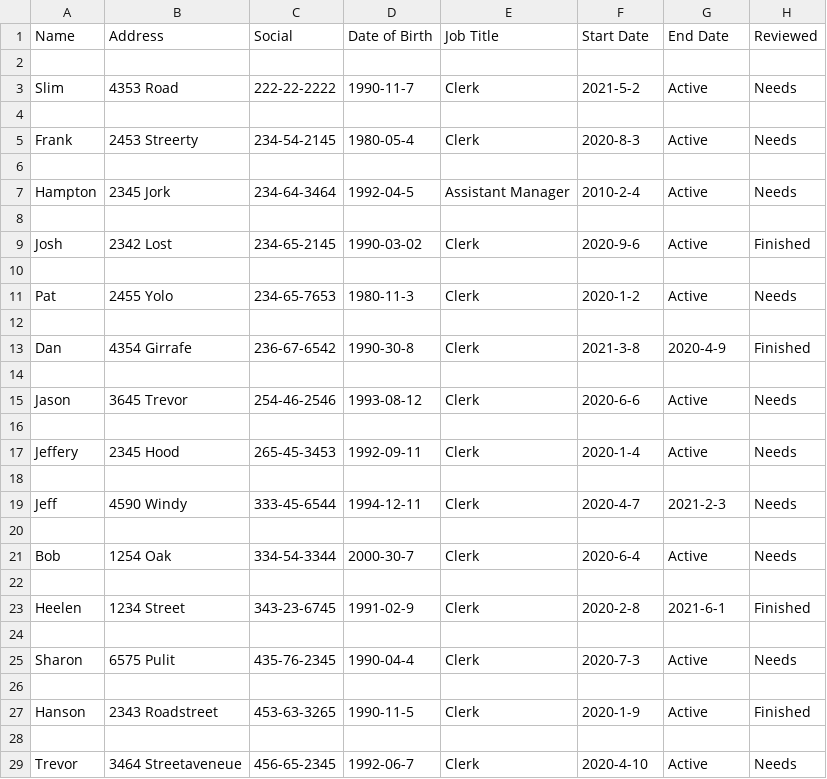
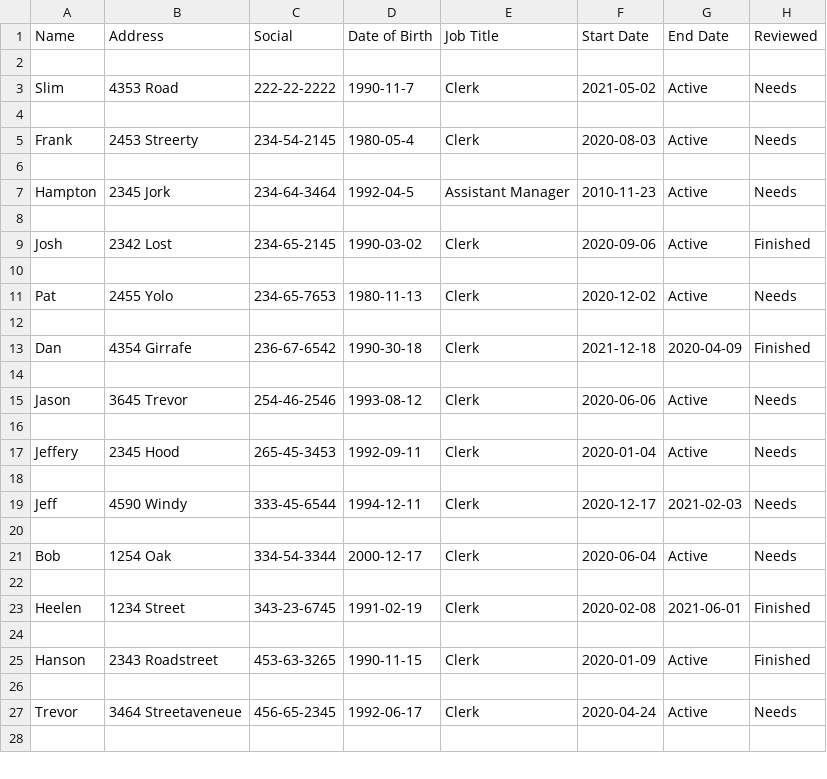
Before and after one commit to johnvkennedy/HR_System, a CSV file: employees.csv, drawn as a sheet; only a part is shown; the diff covers the shown part only.

```diff
--- a/employees.csv
+++ b/employees.csv
@@ -2,28 +2,27 @@ Name,Address,Social,Date of Birth,Job Title,Start Date,End Date,Reviewed
 
-Slim,4353 Road,222-22-2222,1990-11-7,Clerk,2021-5-2,Active,Needs
+Slim,4353 Road,222-22-2222,1990-11-7,Clerk,2021-05-02,Active,Needs
 
-Frank,2453 Streerty,234-54-2145,1980-05-4,Clerk,2020-8-3,Active,Needs
+Frank,2453 Streerty,234-54-2145,1980-05-4,Clerk,2020-08-03,Active,Needs
 
-Hampton,2345 Jork,234-64-3464,1992-04-5,Assistant Manager,2010-2-4,Active,Needs
+Hampton,2345 Jork,234-64-3464,1992-04-5,Assistant Manager,2010-11-23,Active,Needs
 
-Josh,2342 Lost,234-65-2145,1990-03-02,Clerk,2020-9-6,Active,Finished
+Josh,2342 Lost,234-65-2145,1990-03-02,Clerk,2020-09-06,Active,Finished
 
-Pat,2455 Yolo,234-65-7653,1980-11-3,Clerk,2020-1-2,Active,Needs
+Pat,2455 Yolo,234-65-7653,1980-11-13,Clerk,2020-12-02,Active,Needs
 
-Dan,4354 Girrafe,236-67-6542,1990-30-8,Clerk,2021-3-8,2020-4-9,Finished
+Dan,4354 Girrafe,236-67-6542,1990-30-18,Clerk,2021-12-18,2020-04-09,Finished
 
-Jason,3645 Trevor,254-46-2546,1993-08-12,Clerk,2020-6-6,Active,Needs
+Jason,3645 Trevor,254-46-2546,1993-08-12,Clerk,2020-06-06,Active,Needs
 
-Jeffery,2345 Hood,265-45-3453,1992-09-11,Clerk,2020-1-4,Active,Needs
+Jeffery,2345 Hood,265-45-3453,1992-09-11,Clerk,2020-01-04,Active,Needs
 
-Jeff,4590 Windy,333-45-6544,1994-12-11,Clerk,2020-4-7,2021-2-3,Needs
+Jeff,4590 Windy,333-45-6544,1994-12-11,Clerk,2020-12-17,2021-02-03,Needs
 
-Bob,1254 Oak,334-54-3344,2000-30-7,Clerk,2020-6-4,Active,Needs
+Bob,1254 Oak,334-54-3344,2000-12-17,Clerk,2020-06-04,Active,Needs
 
-Heelen,1234 Street,343-23-6745,1991-02-9,Clerk,2020-2-8,2021-6-1,Finished
+Heelen,1234 Street,343-23-6745,1991-02-19,Clerk,2020-02-08,2021-06-01,Finished
 
-Sharon,6575 Pulit,435-76-2345,1990-04-4,Clerk,2020-7-3,Active,Needs
+Hanson,2343 Roadstreet,453-63-3265,1990-11-15,Clerk,2020-01-09,Active,Finished
 
-Hanson,2343 Roadstreet,453-63-3265,1990-11-5,Clerk,2020-1-9,Active,Finished
+Trevor,3464 Streetaveneue,456-65-2345,1992-06-17,Clerk,2020-04-24,Active,Needs
 
-Trevor,3464 Streetaveneue,456-65-2345,1992-06-7,Clerk,2020-4-10,Active,Needs
```
Also changed, not shown: 3 removed rows and 2 edited cells elsewhere in this file, 1 other file.
